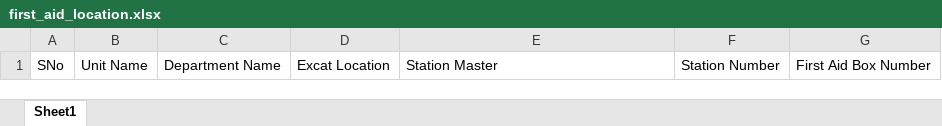
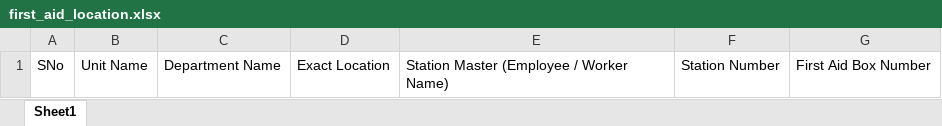
Before and after one commit to Giri1103r/shop_inventory_system, an Excel workbook: public/assets/documents/excel/sample_upload/first_aid_location.xlsx, sheet Sheet1, drawn as a sheet; values as stored, in another font and other column widths than the file's, no borders; the diff names each change by its address in the sheet, - before the commit and + after, or states it on an @@ line.

```diff
--- a/public/assets/documents/excel/sample_upload/first_aid_location.xlsx (sheet Sheet1)
+++ b/public/assets/documents/excel/sample_upload/first_aid_location.xlsx (sheet Sheet1)
-D1: Excat Location
+D1: Exact Location
-E1: Station Master
+E1: Station Master (Employee / Worker Name)
```
Also changed, not shown: 10 other files.
